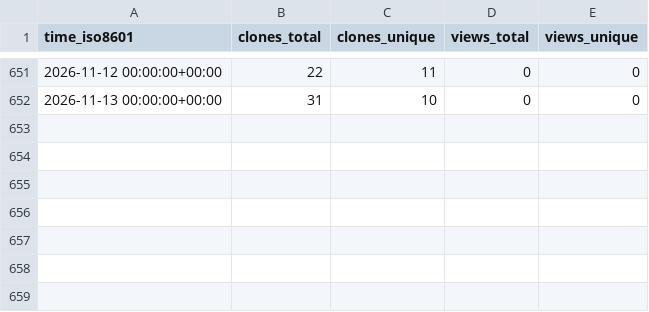
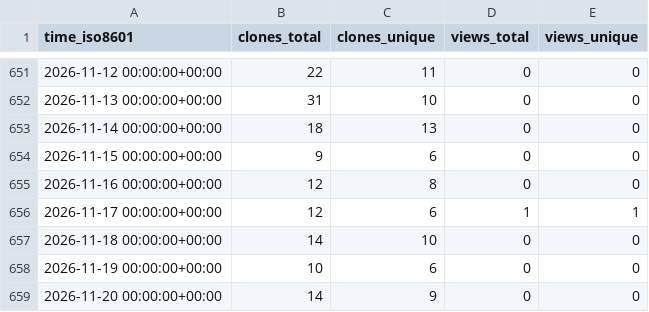
Before and after one commit to morganstanley/.github, a CSV file: morganstanley/releaseherald/ghrs-data/views_clones_aggregate.csv, drawn as a sheet; only a part is shown, gaps mark what is left out.

```diff
--- a/morganstanley/releaseherald/ghrs-data/views_clones_aggregate.csv
+++ b/morganstanley/releaseherald/ghrs-data/views_clones_aggregate.csv
@@ -652 +652,8 @@ time_iso8601,clones_total,clones_unique,views_total,views_unique
 2026-11-13 00:00:00+00:00,31,10,0,0
+2026-11-14 00:00:00+00:00,18,13,0,0
+2026-11-15 00:00:00+00:00,9,6,0,0
+2026-11-16 00:00:00+00:00,12,8,0,0
+2026-11-17 00:00:00+00:00,12,6,1,1
+2026-11-18 00:00:00+00:00,14,10,0,0
+2026-11-19 00:00:00+00:00,10,6,0,0
+2026-11-20 00:00:00+00:00,14,9,0,0
```
Also changed, not shown: 1 other file.
